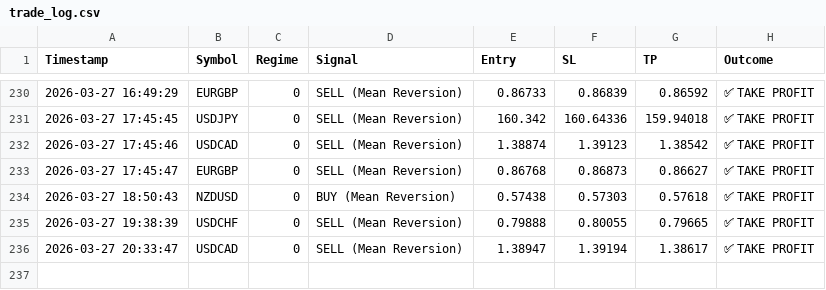
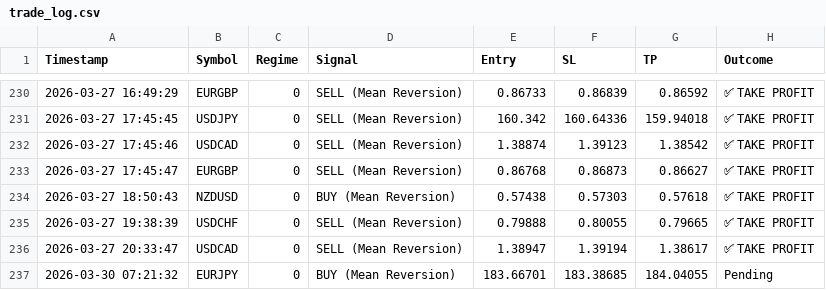
Before and after one commit to ykclassic/Delphi-Oracle, a CSV file: logs/trade_log.csv, drawn as a sheet; only a part is shown, gaps mark what is left out.

Commit message:
📊 Update: Performance Logs [skip ci]

```diff
--- a/logs/trade_log.csv
+++ b/logs/trade_log.csv
@@ -236 +236,2 @@ Timestamp,Symbol,Regime,Signal,Entry,SL,TP,Outcome
 2026-03-27 20:33:47,USDCAD,0,SELL (Mean Reversion),1.38947,1.39194,1.38617,✅ TAKE PROFIT
+2026-03-30 07:21:32,EURJPY,0,BUY (Mean Reversion),183.66701,183.38685,184.04055,Pending
```
